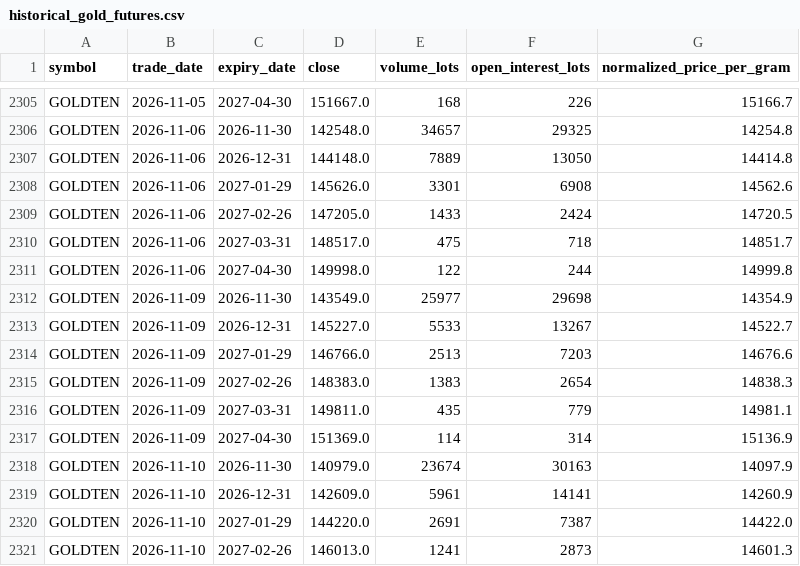
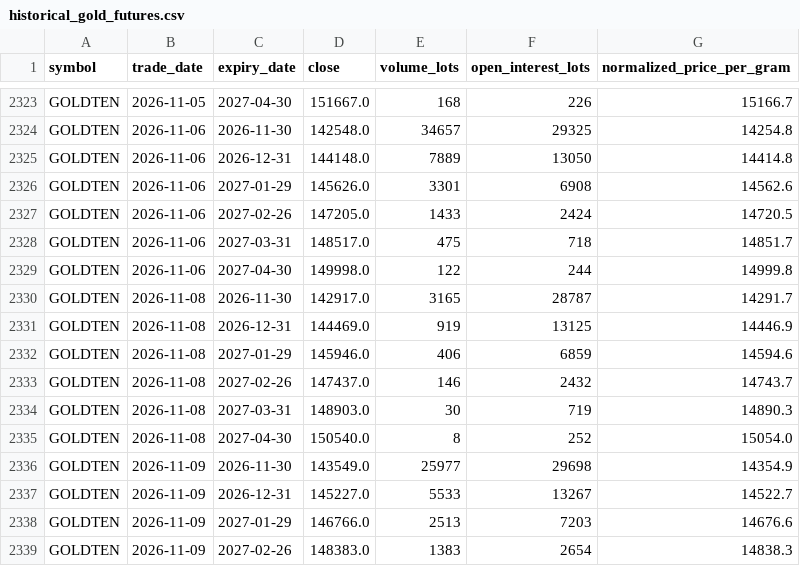
Before and after one commit to Krishna-Libert/AurumSpread, a CSV file: data/processed/historical_gold_futures.csv, drawn as a sheet; only a part is shown, gaps mark what is left out; the shorter side is filled out with more unchanged rows; the diff covers the shown part only.

```diff
--- a/data/processed/historical_gold_futures.csv
+++ b/data/processed/historical_gold_futures.csv
@@ -2311,2 +2329,8 @@ GOLDTEN,2026-11-06,2027-03-31,148517.0,475,718,14851.7
 GOLDTEN,2026-11-06,2027-04-30,149998.0,122,244,14999.8
+GOLDTEN,2026-11-08,2026-11-30,142917.0,3165,28787,14291.7
+GOLDTEN,2026-11-08,2026-12-31,144469.0,919,13125,14446.9
+GOLDTEN,2026-11-08,2027-01-29,145946.0,406,6859,14594.6
+GOLDTEN,2026-11-08,2027-02-26,147437.0,146,2432,14743.7
+GOLDTEN,2026-11-08,2027-03-31,148903.0,30,719,14890.3
+GOLDTEN,2026-11-08,2027-04-30,150540.0,8,252,15054.0
 GOLDTEN,2026-11-09,2026-11-30,143549.0,25977,29698,14354.9
```
Also changed, not shown: 18 added rows elsewhere in this file, 1 other file.
